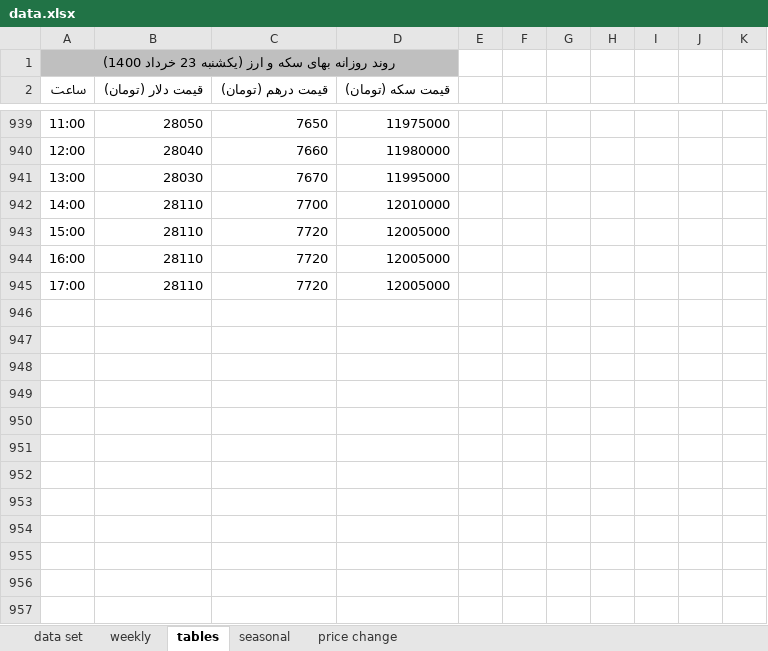
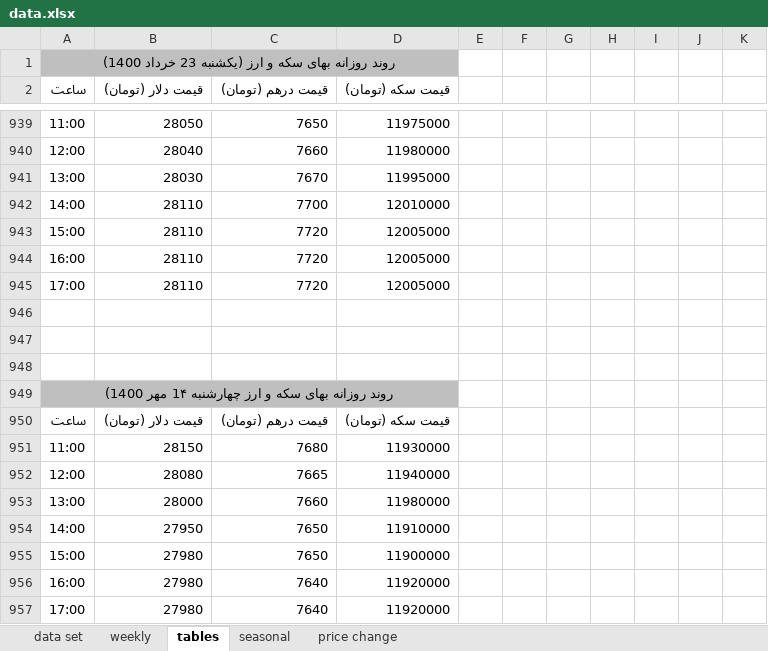
Before and after one commit to moeinmir/dendataset, an Excel workbook: data.xlsx, sheet tables, drawn as a sheet; only a part is shown, gaps mark what is left out; values as stored, in another font and other column widths than the file's, no borders; the diff names each change by its address in the sheet, - before the commit and + after, or states it on an @@ line.

```diff
--- a/data.xlsx (sheet tables)
+++ b/data.xlsx (sheet tables)
+row 946: (empty)
+row 947: (empty)
+row 948: (empty)
+row 949: روند روزانه بهای سکه و ارز چهارشنبه 1۴ مهر 1400)
+row 950: ساعت | قیمت دلار (تومان) | قیمت درهم (تومان) | قیمت سکه (تومان)
+row 951: 11:00 | 28150 | 7680 | 11930000
+row 952: 12:00 | 28080 | 7665 | 11940000
+row 953: 13:00 | 28000 | 7660 | 11980000
+row 954: 14:00 | 27950 | 7650 | 11910000
+row 955: 15:00 | 27980 | 7650 | 11900000
+row 956: 16:00 | 27980 | 7640 | 11920000
+row 957: 17:00 | 27980 | 7640 | 11920000
```
Also changed, not shown: sheet data set, sheet price change, sheet weekly, charts or pictures, format.xlsx, 1 other file.
